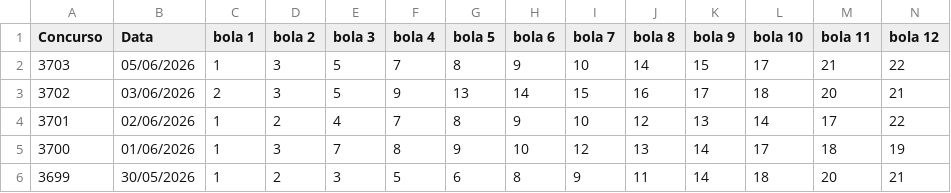
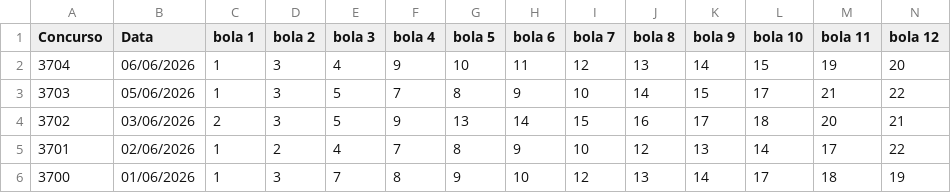
Before and after one commit to PedroAntico/Fauna---Loterias, a CSV file: resultados_lotofacil.csv, drawn as a sheet; only a part is shown; the shorter side is filled out with more unchanged rows; rows hold the shown columns only; the diff names each change by its address in the sheet, - before the commit and + after, or states it on an @@ line.

Commit message:
Update resultados_lotofacil.csv

```diff
--- a/resultados_lotofacil.csv
+++ b/resultados_lotofacil.csv
+row 2: 3704 | 06/06/2026 | 1 | 3 | 4 | 9 | 10 | 11 | 12 | 13 | 14 | 15 | 19 | 20
```
